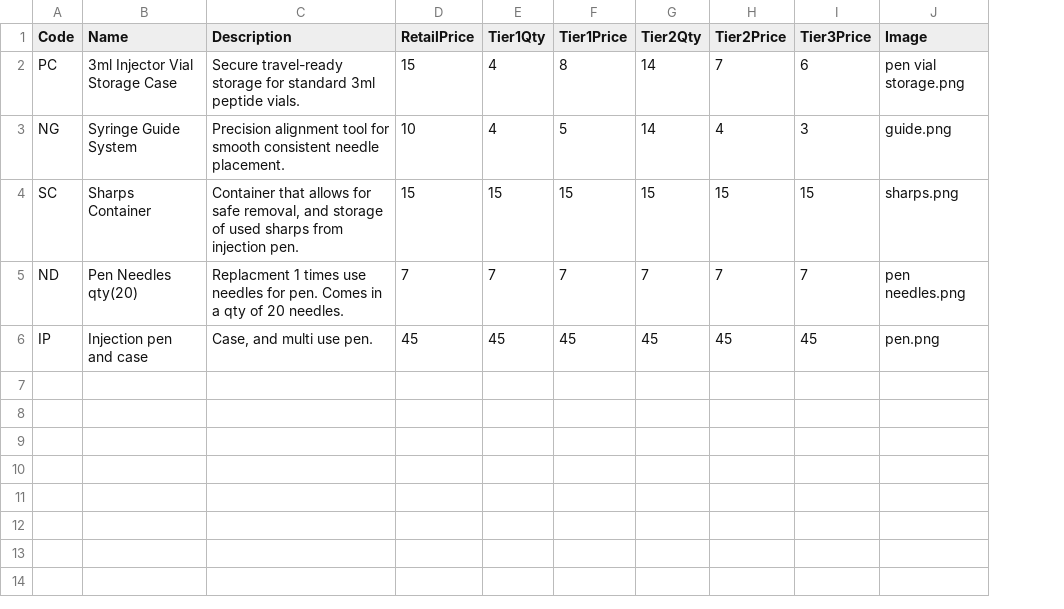
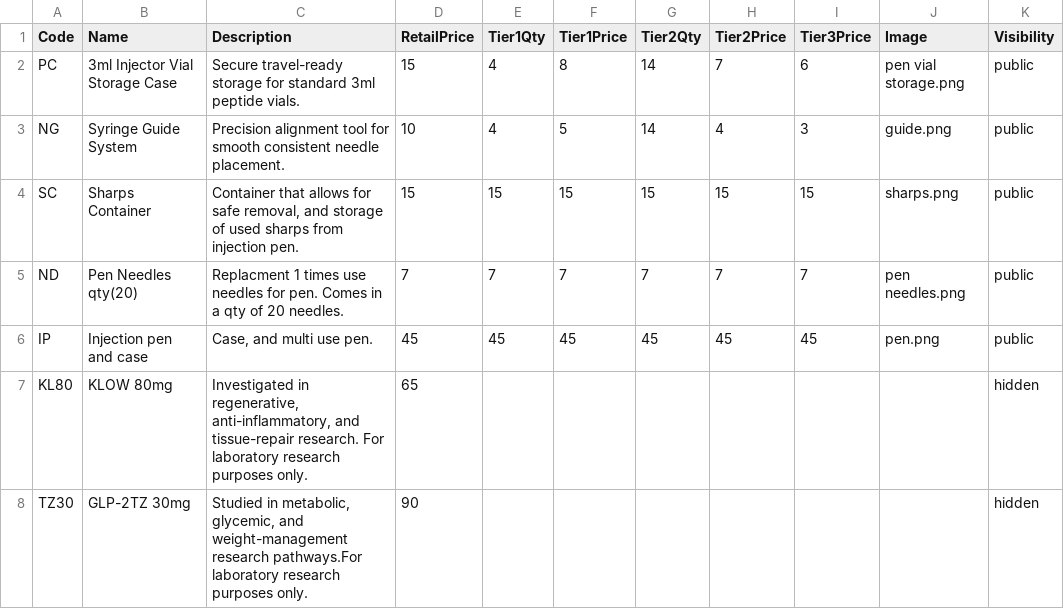
Before and after one commit to Hockey-Mom-Peptides/hockey-mom-portal, a CSV file: pricing.csv, drawn as a sheet; the diff names each change by its address in the sheet, - before the commit and + after, or states it on an @@ line.

Commit message:
Update pricing.csv

```diff
--- a/pricing.csv
+++ b/pricing.csv
+column K (Visibility), rows 2-6: all public
+row 7: KL80 | KLOW 80mg | Investigated in regenerative, anti-inflammatory, and tissue-repair research. For laboratory research purposes only. | 65 |  |  |  |  |  |  | hidden
+row 8: TZ30 | GLP-2TZ 30mg | Studied in metabolic, glycemic, and weight-management research pathways.For laboratory research purposes only. | 90 |  |  |  |  |  |  | hidden
```
